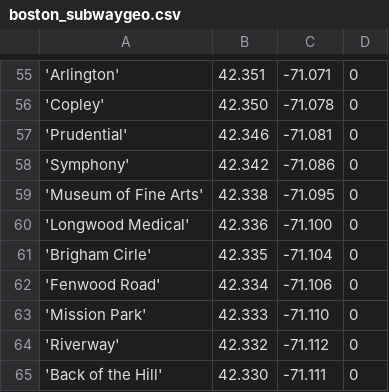
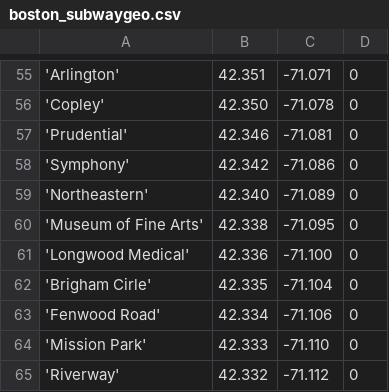
Before and after one commit to kingledion/stat672, a CSV file: subway/boston_subwaygeo.csv, drawn as a sheet; only a part is shown, gaps mark what is left out; the shorter side is filled out with more unchanged rows; the diff names each change by its address in the sheet, - before the commit and + after, or states it on an @@ line.

```diff
--- a/subway/boston_subwaygeo.csv
+++ b/subway/boston_subwaygeo.csv
+row 59: 'Northeastern' | 42.340 | -71.089 | 0
```
Also changed, not shown: subway/boston_network.csv, subway/boston_subway_ridership.csv.
